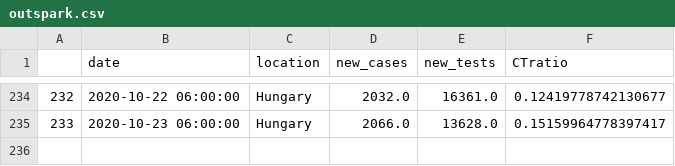
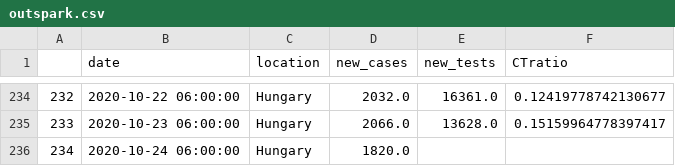
Before and after one commit to sandorbihary/AgnesRiport, a CSV file: outspark.csv, drawn as a sheet; only a part is shown, gaps mark what is left out.

```diff
--- a/outspark.csv
+++ b/outspark.csv
@@ -235 +235,2 @@
 233,2020-10-23 06:00:00,Hungary,2066.0,13628.0,0.15159964778397417
+234,2020-10-24 06:00:00,Hungary,1820.0,,
```
Also changed, not shown: 4 other files.
